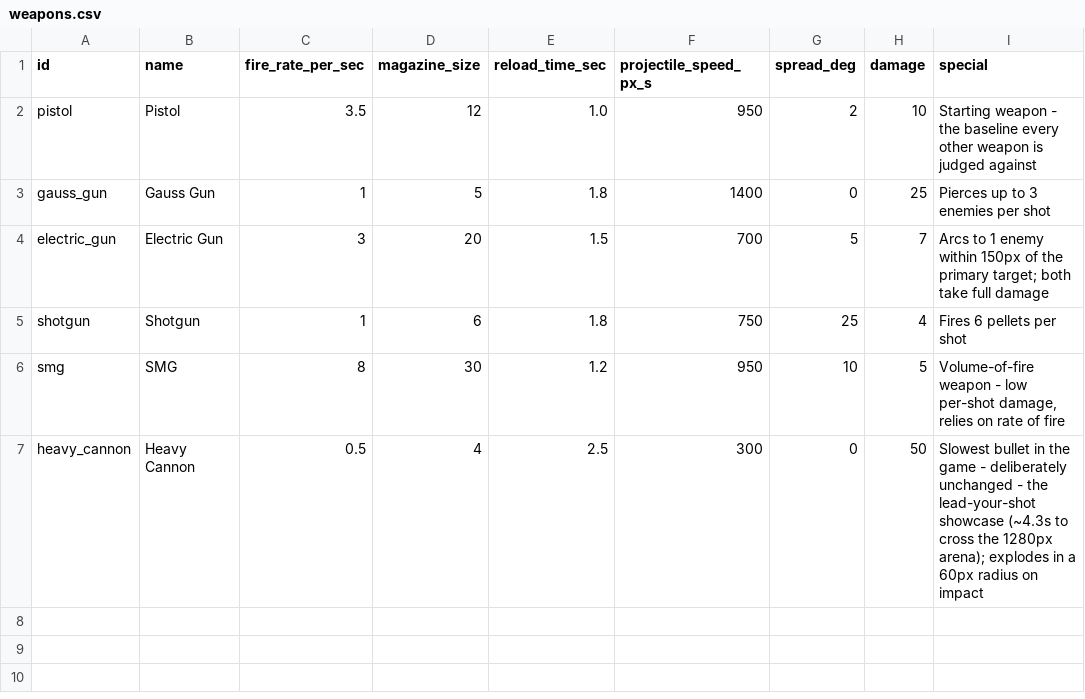
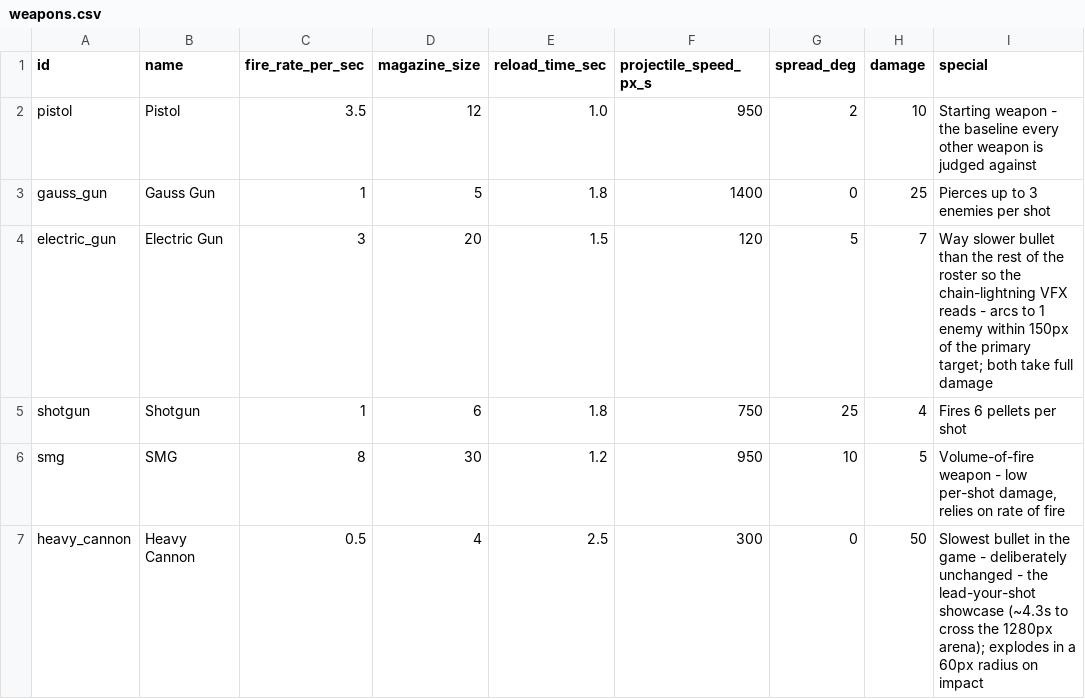
Before and after one commit to gunnarhull-code/crimsonland-clone, a CSV file: docs/crimsonland-clone/weapons.csv, drawn as a sheet.

```diff
--- a/docs/crimsonland-clone/weapons.csv
+++ b/docs/crimsonland-clone/weapons.csv
@@ -3,3 +3,3 @@ pistol,"Pistol",3.5,12,1.0,950,2,10,"Starting weapon - the baseline every other
 gauss_gun,"Gauss Gun",1,5,1.8,1400,0,25,"Pierces up to 3 enemies per shot"
-electric_gun,"Electric Gun",3,20,1.5,700,5,7,"Arcs to 1 enemy within 150px of the primary target; both take full damage"
+electric_gun,"Electric Gun",3,20,1.5,120,5,7,"Way slower bullet than the rest of the roster so the chain-lightning VFX reads - arcs to 1 enemy within 150px of the primary target; both take full damage"
 shotgun,"Shotgun",1,6,1.8,750,25,4,"Fires 6 pellets per shot"
```
Also changed, not shown: game/data/weapons.csv, 16 other files.
